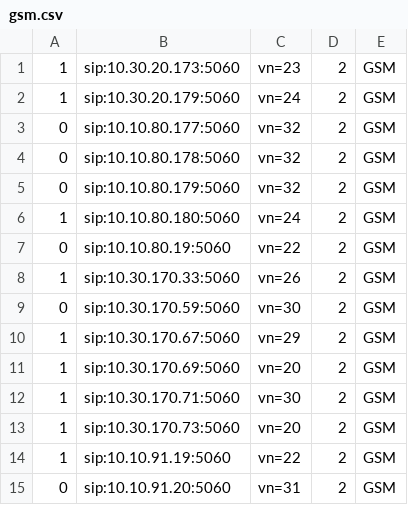
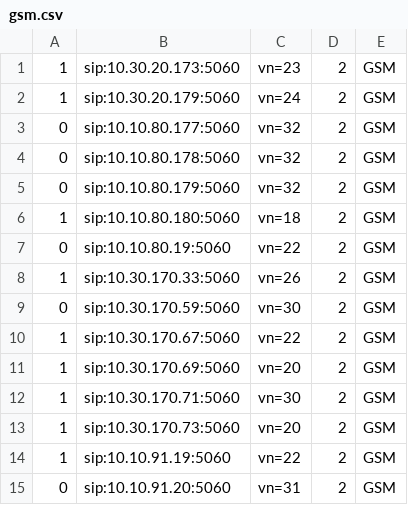
Before and after one commit to devops-itcs/CONFIG-CHANNEL-SIP-99137, a CSV file: gsm.csv, drawn as a sheet; only a part is shown.

Commit message:
Update gsm.csv

```diff
--- a/gsm.csv
+++ b/gsm.csv
@@ -5,3 +5,3 @@
 0,sip:10.10.80.179:5060,vn=32,2,GSM
-1,sip:10.10.80.180:5060,vn=24,2,GSM
+1,sip:10.10.80.180:5060,vn=18,2,GSM
 0,sip:10.10.80.19:5060,vn=22,2,GSM
@@ -9,3 +9,3 @@
 0,sip:10.30.170.59:5060,vn=30,2,GSM
-1,sip:10.30.170.67:5060,vn=29,2,GSM
+1,sip:10.30.170.67:5060,vn=22,2,GSM
 1,sip:10.30.170.69:5060,vn=20,2,GSM
```
